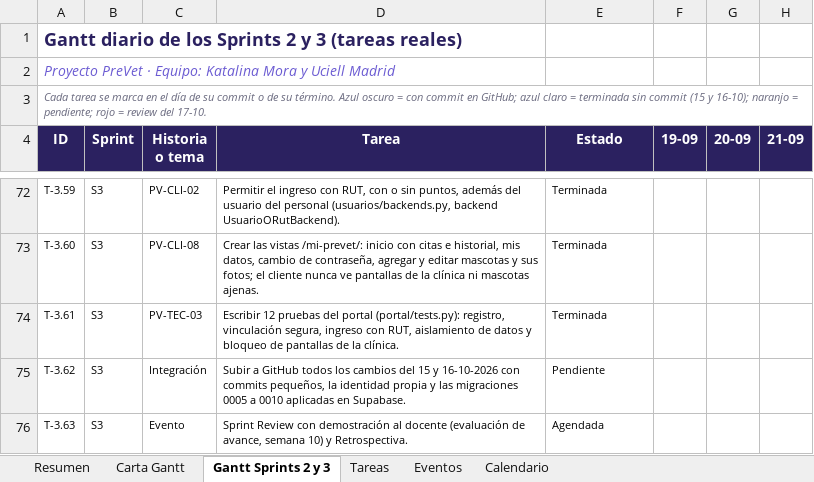
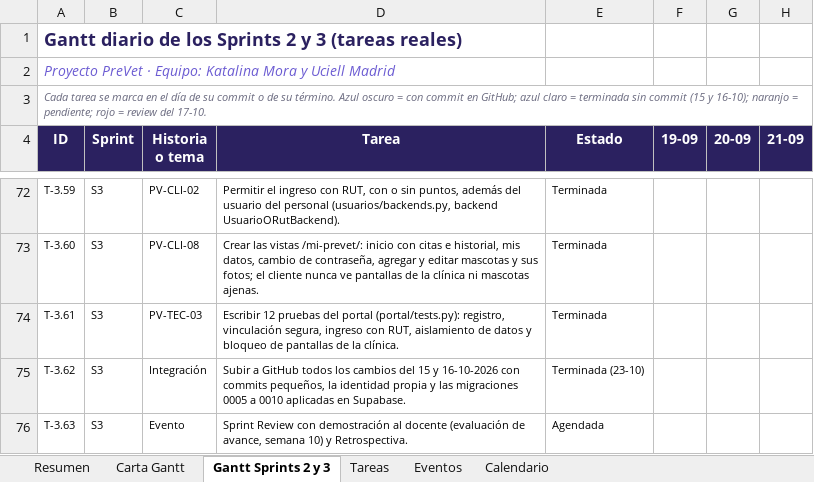
Before and after one commit to KatUci/PreVet, an Excel workbook: Fase 2/Evidencias Proyecto/Evidencias de Documentación/15_Carta_Gantt_Sprints_PreVet.xlsx, sheet Gantt Sprints 2 y 3, drawn as a sheet; only a part is shown, gaps mark what is left out; values as stored, in another font and other column widths than the file's, no borders; the diff names each change by its address in the sheet, - before the commit and + after, or states it on an @@ line.

Commit message:
Actualiza la Carta Gantt al avance del Sprint 4
Marca como terminadas las tareas T-4.01 a T-4.07 y T-4.09 con su commit,
la subida de los cambios del Sprint 3 (T-3.62) y actualiza el resumen al
23-10-2026: 78 de 100 tareas, 176 de 224 puntos y 50 de 62 historias.
Quedan pendientes la entrevista con la clinica y las Sprint Review 3 y 4.

```diff
--- a/Fase 2/Evidencias Proyecto/Evidencias de Documentación/15_Carta_Gantt_Sprints_PreVet.xlsx (sheet Gantt Sprints 2 y 3)
+++ b/Fase 2/Evidencias Proyecto/Evidencias de Documentación/15_Carta_Gantt_Sprints_PreVet.xlsx (sheet Gantt Sprints 2 y 3)
-E75 (Estado): Pendiente
+E75 (Estado): Terminada (23-10)
```
Also changed, not shown: sheet Tareas, sheet Carta Gantt, sheet Resumen.
